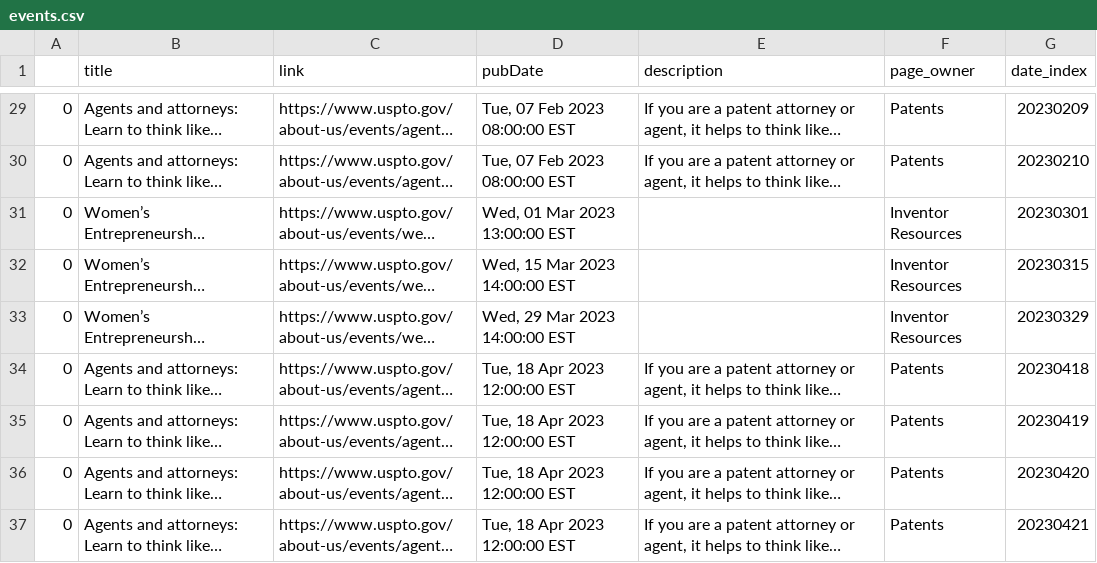
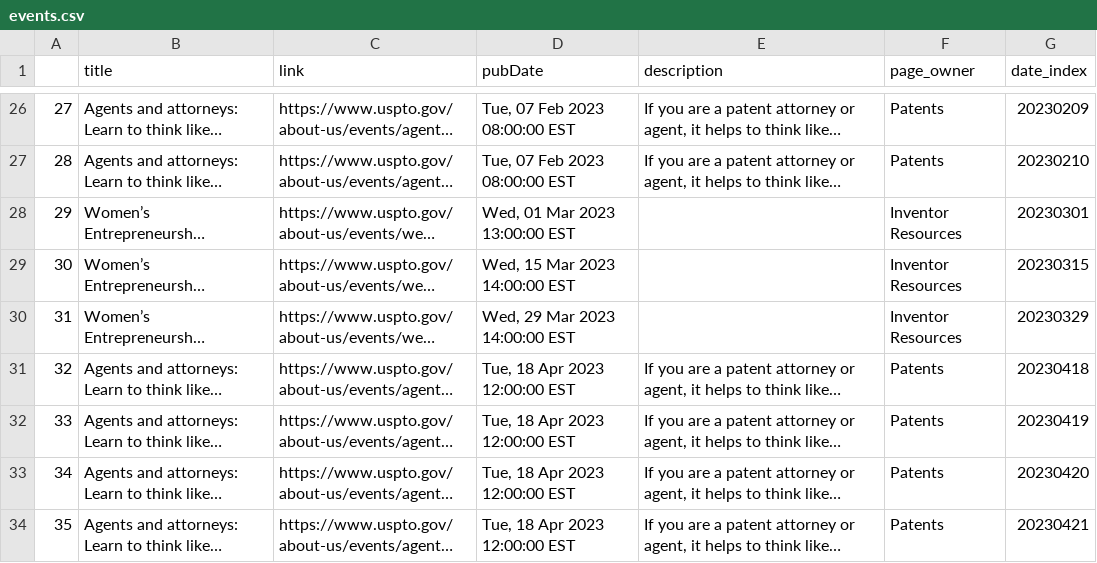
Before and after one commit to kekoziar/ptrc, a CSV file: data/events.csv, drawn as a sheet; only a part is shown, gaps mark what is left out; long unchanged cells end in …; addresses are those after the commit; the diff covers the shown part only; the diff names each change by its address in the sheet, - before the commit and + after, or states it on an @@ line.

```diff
--- a/data/events.csv
+++ b/data/events.csv
-A26: 0
+A26: 27
-A27: 0
+A27: 28
-A28: 0
+A28: 29
-A29: 0
+A29: 30
-A30: 0
+A30: 31
-A31: 0
+A31: 32
-A32: 0
+A32: 33
-A33: 0
+A33: 34
-A34: 0
+A34: 35
```
Also changed, not shown: 1 added row, 4 removed rows and 23 edited cells elsewhere in this file, 4 other files.
